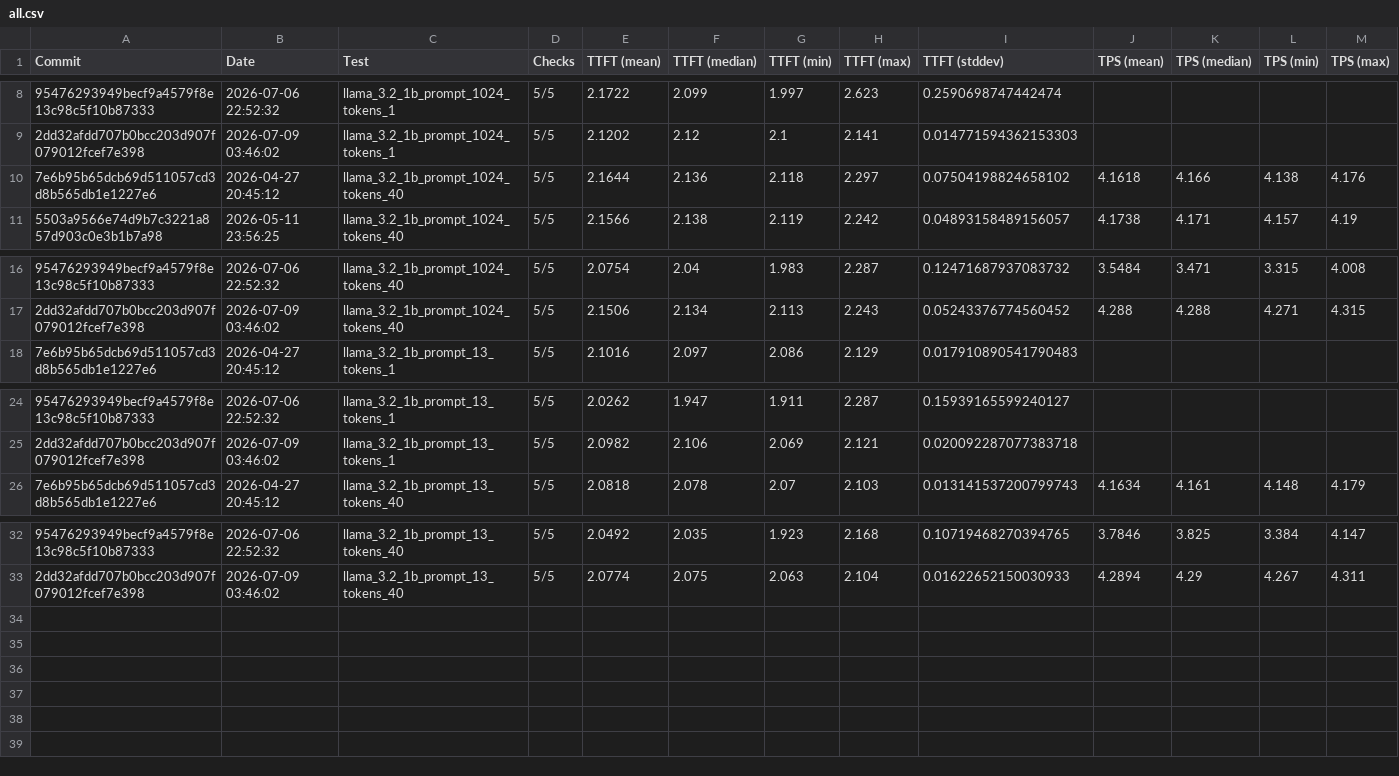
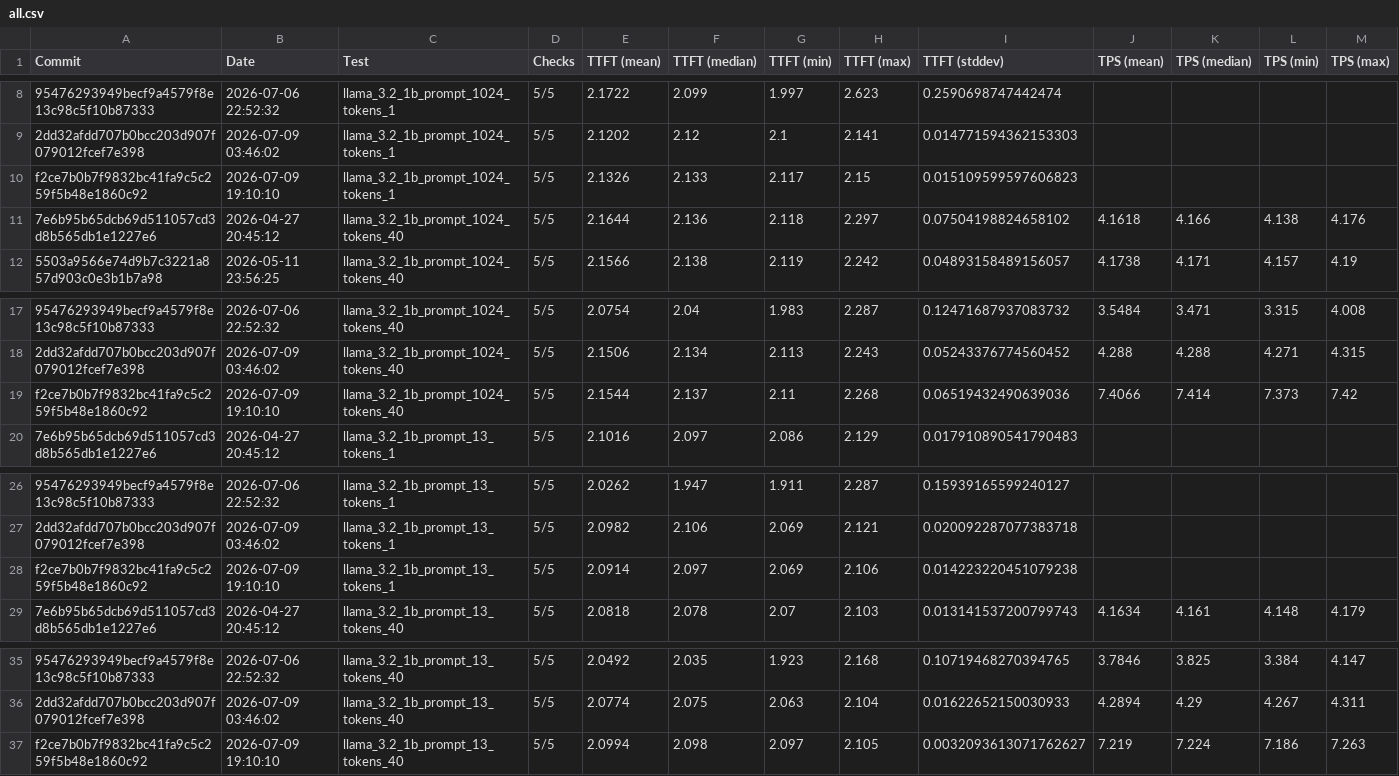
Before and after one commit to 1bit-MONSTER/iron, a CSV file: krackan/examples/all.csv, drawn as a sheet; only a part is shown, gaps mark what is left out; rows hold the shown columns only; the diff names each change by its address in the sheet, - before the commit and + after, or states it on an @@ line.

```diff
--- a/krackan/examples/all.csv
+++ b/krackan/examples/all.csv
+row 10: f2ce7b0b7f9832bc41fa9c5c259f5b48e1860c92 | 2026-07-09 19:10:10 | llama_3.2_1b_prompt_1024_tokens_1 | 5/5 | 2.1326 | 2.133 | 2.117 | 2.15 | 0.015109599597606823
+row 19: f2ce7b0b7f9832bc41fa9c5c259f5b48e1860c92 | 2026-07-09 19:10:10 | llama_3.2_1b_prompt_1024_tokens_40 | 5/5 | 2.1544 | 2.137 | 2.11 | 2.268 | 0.06519432490639036 | 7.4066 | 7.414 | 7.373 | 7.42
+row 28: f2ce7b0b7f9832bc41fa9c5c259f5b48e1860c92 | 2026-07-09 19:10:10 | llama_3.2_1b_prompt_13_tokens_1 | 5/5 | 2.0914 | 2.097 | 2.069 | 2.106 | 0.014223220451079238
+row 37: f2ce7b0b7f9832bc41fa9c5c259f5b48e1860c92 | 2026-07-09 19:10:10 | llama_3.2_1b_prompt_13_tokens_40 | 5/5 | 2.0994 | 2.098 | 2.097 | 2.105 | 0.0032093613071762627 | 7.219 | 7.224 | 7.186 | 7.263
```
Also changed, not shown: krackan/examples/latest.csv, 2 other files.
